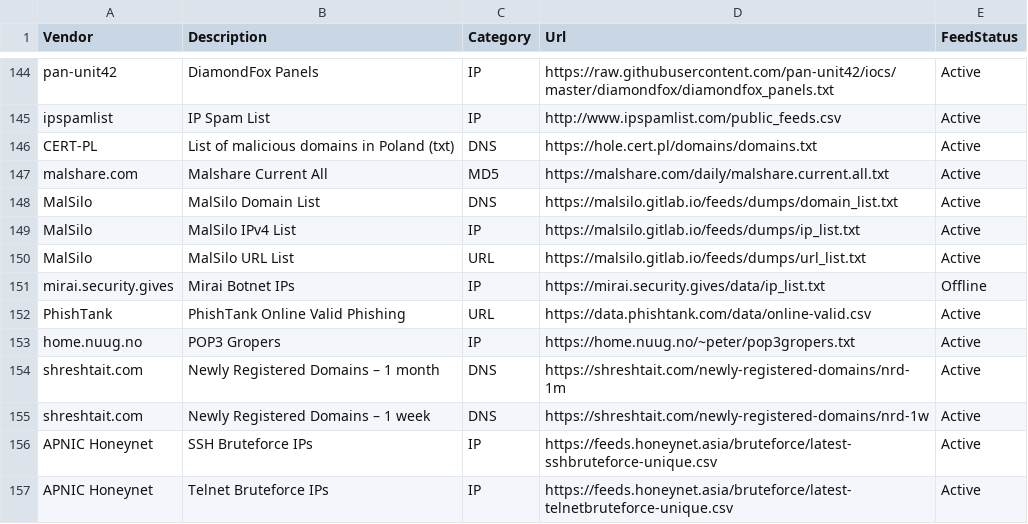
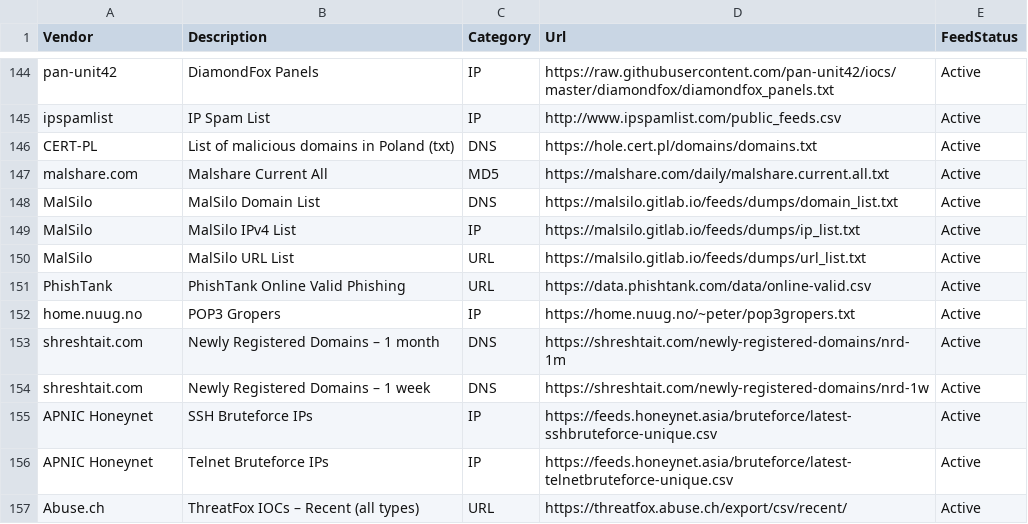
Before and after one commit to kraloveckey/threat-intelligence-feeds, a CSV file: threat-intelligence-feeds.csv, drawn as a sheet; only a part is shown, gaps mark what is left out; the shorter side is filled out with more unchanged rows; the diff names each change by its address in the sheet, - before the commit and + after, or states it on an @@ line.

```diff
--- a/threat-intelligence-feeds.csv
+++ b/threat-intelligence-feeds.csv
-row 151: mirai.security.gives | Mirai Botnet IPs | IP | https://mirai.security.gives/data/ip_list.txt | Offline
```
Also changed, not shown: 1 other file.
